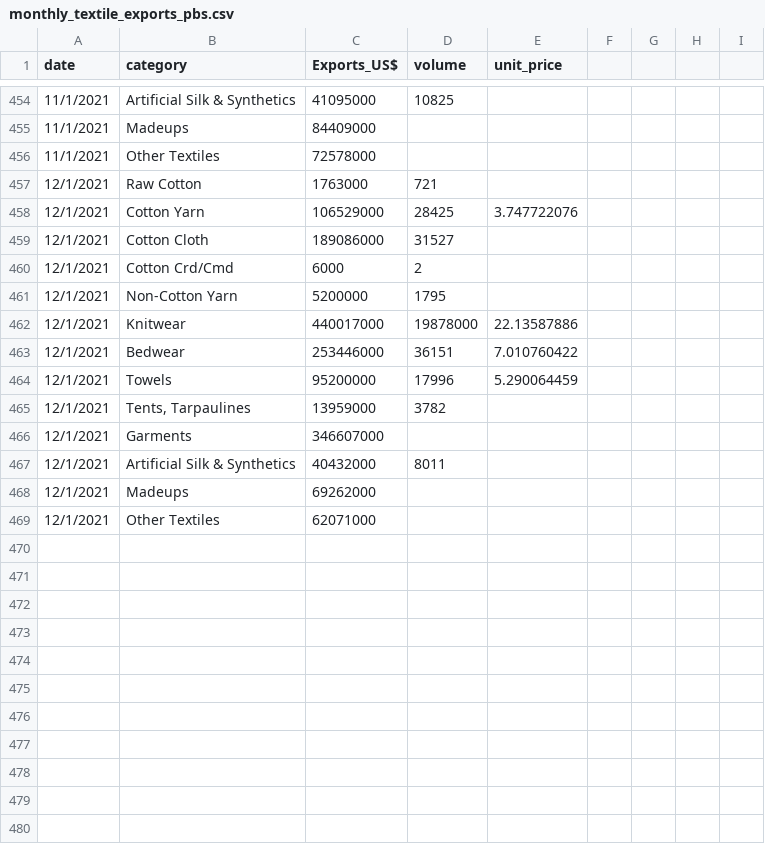
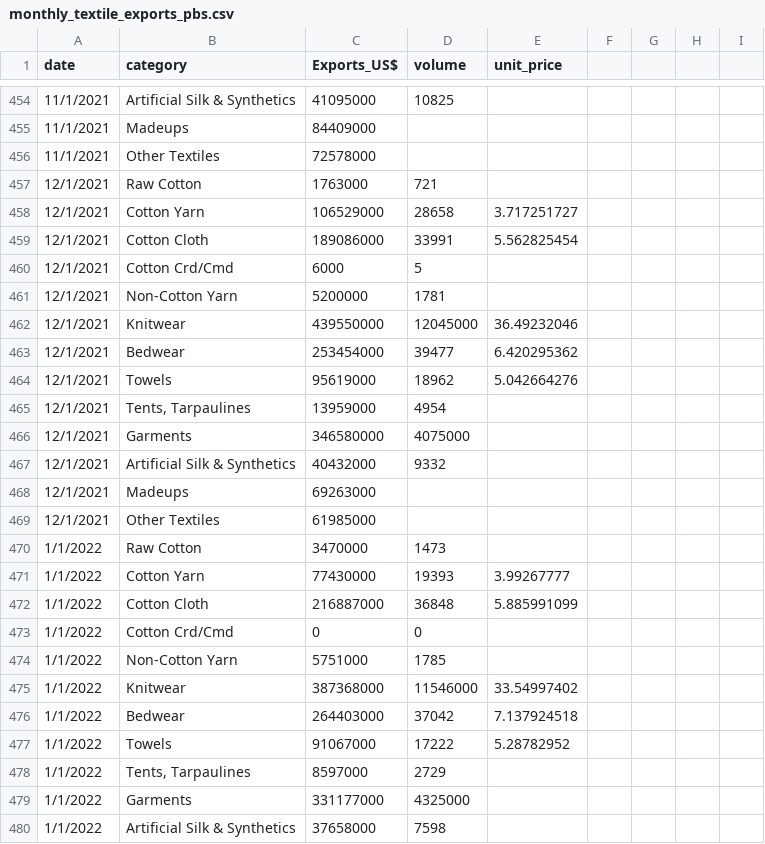
Before and after one commit to tanveerntu/paktextiles, a CSV file: monthly_textile_exports_pbs.csv, drawn as a sheet; only a part is shown, gaps mark what is left out; the diff covers the shown part only.

Commit message:
Add files via upload

```diff
--- a/monthly_textile_exports_pbs.csv
+++ b/monthly_textile_exports_pbs.csv
@@ -458,12 +458,23 @@ date,category,Exports_US$,volume,unit_price
-12/1/2021,Cotton Yarn,106529000,28425,3.747722076
-12/1/2021,Cotton Cloth,189086000,31527,
-12/1/2021,Cotton Crd/Cmd,6000,2,
-12/1/2021,Non-Cotton Yarn,5200000,1795,
-12/1/2021,Knitwear,440017000,19878000,22.13587886
-12/1/2021,Bedwear,253446000,36151,7.010760422
-12/1/2021,Towels,95200000,17996,5.290064459
-12/1/2021,"Tents, Tarpaulines",13959000,3782,
-12/1/2021,Garments,346607000,,
-12/1/2021,Artificial Silk & Synthetics,40432000,8011,
-12/1/2021,Madeups ,69262000,,
-12/1/2021,Other Textiles,62071000,,
+12/1/2021,Cotton Yarn,106529000,28658,3.717251727,,,,
+12/1/2021,Cotton Cloth,189086000,33991,5.562825454,,,,
+12/1/2021,Cotton Crd/Cmd,6000,5,,,,,
+12/1/2021,Non-Cotton Yarn,5200000,1781,,,,,
+12/1/2021,Knitwear,439550000,12045000,36.49232046,,,,
+12/1/2021,Bedwear,253454000,39477,6.420295362,,,,
+12/1/2021,Towels,95619000,18962,5.042664276,,,,
+12/1/2021,"Tents, Tarpaulines",13959000,4954,,,,,
+12/1/2021,Garments,346580000,4075000,,,,,
+12/1/2021,Artificial Silk & Synthetics,40432000,9332,,,,,
+12/1/2021,Madeups ,69263000,,,,,,
+12/1/2021,Other Textiles,61985000,,,,,,
+1/1/2022,Raw Cotton,3470000,1473,,,,,
+1/1/2022,Cotton Yarn,77430000,19393,3.99267777,,,,
+1/1/2022,Cotton Cloth,216887000,36848,5.885991099,,,,
+1/1/2022,Cotton Crd/Cmd,0,0,,,,,
+1/1/2022,Non-Cotton Yarn,5751000,1785,,,,,
+1/1/2022,Knitwear,387368000,11546000,33.54997402,,,,
+1/1/2022,Bedwear,264403000,37042,7.137924518,,,,
+1/1/2022,Towels,91067000,17222,5.28782952,,,,
+1/1/2022,"Tents, Tarpaulines",8597000,2729,,,,,
+1/1/2022,Garments,331177000,4325000,,,,,
+1/1/2022,Artificial Silk & Synthetics,37658000,7598,,,,,
```
Also changed, not shown: 3 added rows, 1 removed row and 6 edited cells elsewhere in this file.
